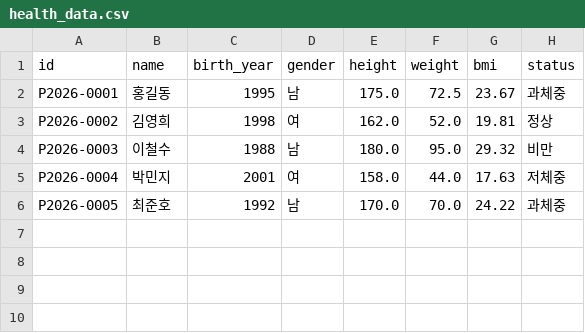
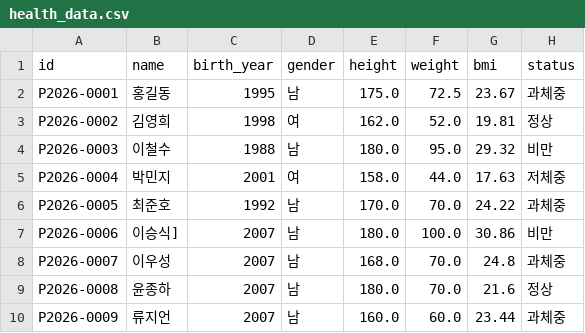
Before and after one commit to dontcal1me/BMI_Porject, a CSV file: data/health_data.csv, drawn as a sheet.

```diff
--- a/data/health_data.csv
+++ b/data/health_data.csv
@@ -6 +6,5 @@ P2026-0004,박민지,2001,여,158.0,44.0,17.63,저체중
 P2026-0005,최준호,1992,남,170.0,70.0,24.22,과체중
+P2026-0006,이승식],2007,남,180.0,100.0,30.86,비만
+P2026-0007,이우성,2007,남,168.0,70.0,24.8,과체중
+P2026-0008,윤종하,2007,남,180.0,70.0,21.6,정상
+P2026-0009,류지언,2007,남,160.0,60.0,23.44,과체중
```
Also changed, not shown: 6 other files.
